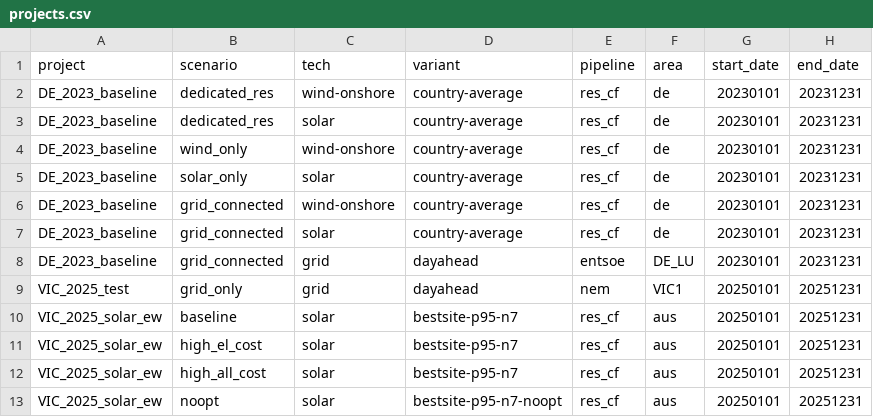
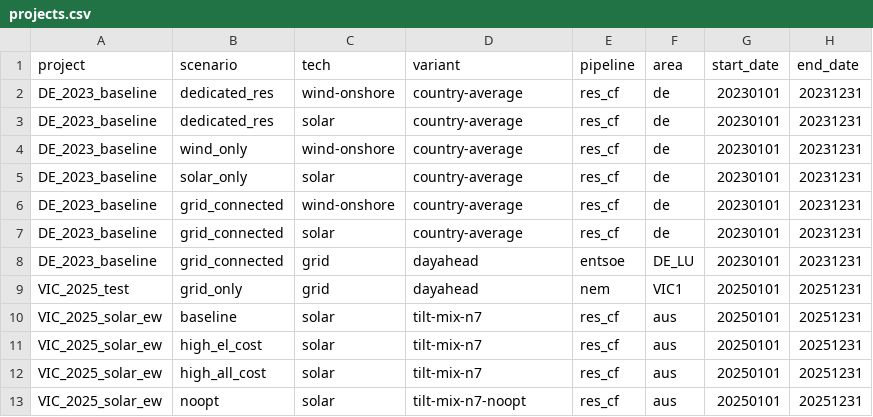
Before and after one commit to Paul-Particle/lcox-steel, a CSV file: config/projects.csv, drawn as a sheet.

Commit message:
Rename build_solar_orientation_bestsite_p95 → build_solar_tilt_mix_p95
Rule, script, and variant string all updated. The variant on disk
follows the same shape: bestsite-p95-n{N} → tilt-mix-n{N} (including
the bestsite-p95-n7-noopt variant). projects.csv and README updated.

Docstring updated to note that the bestsite-cell-selection helpers
are copied from determine_bestsite_p95.py.

On-disk artifacts under resources/res_cf/ have been renamed in the
working tree (gitignored) so Snakemake sees them as up-to-date inputs.

```diff
--- a/config/projects.csv
+++ b/config/projects.csv
@@ -9,5 +9,5 @@ DE_2023_baseline,grid_connected,grid,dayahead,entsoe,DE_LU,20230101,20231231
 VIC_2025_test,grid_only,grid,dayahead,nem,VIC1,20250101,20251231
-VIC_2025_solar_ew,baseline,solar,bestsite-p95-n7,res_cf,aus,20250101,20251231
-VIC_2025_solar_ew,high_el_cost,solar,bestsite-p95-n7,res_cf,aus,20250101,20251231
-VIC_2025_solar_ew,high_all_cost,solar,bestsite-p95-n7,res_cf,aus,20250101,20251231
-VIC_2025_solar_ew,noopt,solar,bestsite-p95-n7-noopt,res_cf,aus,20250101,20251231
+VIC_2025_solar_ew,baseline,solar,tilt-mix-n7,res_cf,aus,20250101,20251231
+VIC_2025_solar_ew,high_el_cost,solar,tilt-mix-n7,res_cf,aus,20250101,20251231
+VIC_2025_solar_ew,high_all_cost,solar,tilt-mix-n7,res_cf,aus,20250101,20251231
+VIC_2025_solar_ew,noopt,solar,tilt-mix-n7-noopt,res_cf,aus,20250101,20251231
```
Also changed, not shown: 3 other files.
